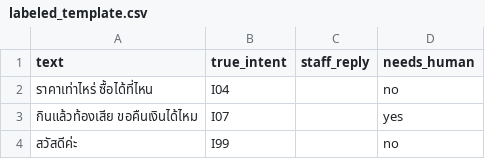
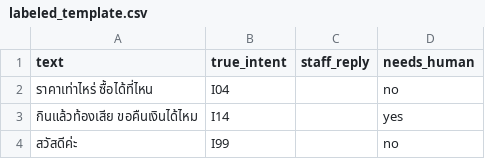
Before and after one commit to WkWkp-Project/CSC-PJ, a CSV file: assist/templates/labeled_template.csv, drawn as a sheet.

```diff
--- a/assist/templates/labeled_template.csv
+++ b/assist/templates/labeled_template.csv
@@ -2,3 +2,3 @@ text,true_intent,staff_reply,needs_human
 ราคาเท่าไหร่ ซื้อได้ที่ไหน,I04,,no
-กินแล้วท้องเสีย ขอคืนเงินได้ไหม,I07,,yes
+กินแล้วท้องเสีย ขอคืนเงินได้ไหม,I14,,yes
 สวัสดีค่ะ,I99,,no
```
Also changed, not shown: 4 other files.
